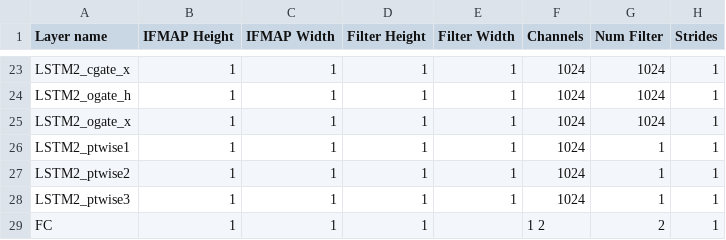
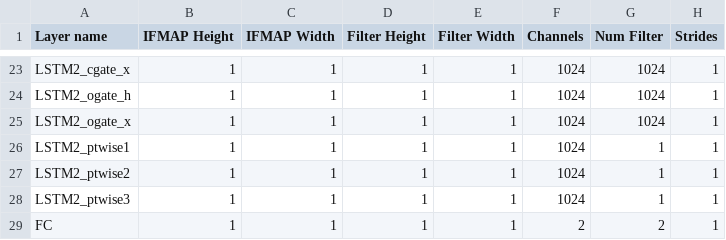
Before and after one commit to farabimahmud/accelerator, a CSV file: src/SCALE-Sim/topologies/mlperf/Sentimental_seqLSTM.csv, drawn as a sheet; only a part is shown, gaps mark what is left out.

Commit message:
[model] mlperf model fixed

```diff
--- a/src/SCALE-Sim/topologies/mlperf/Sentimental_seqLSTM.csv
+++ b/src/SCALE-Sim/topologies/mlperf/Sentimental_seqLSTM.csv
@@ -28,2 +28,2 @@ LSTM2_ptwise2, 1, 1, 1, 1, 1024, 1, 1,
 LSTM2_ptwise3, 1, 1, 1, 1, 1024, 1, 1,
-FC, 1, 1, 1, ,1 2, 2, 1,
+FC, 1, 1, 1, 1, 2, 2, 1,
```
